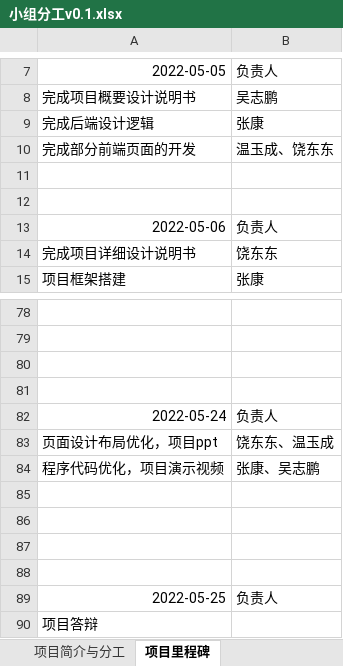
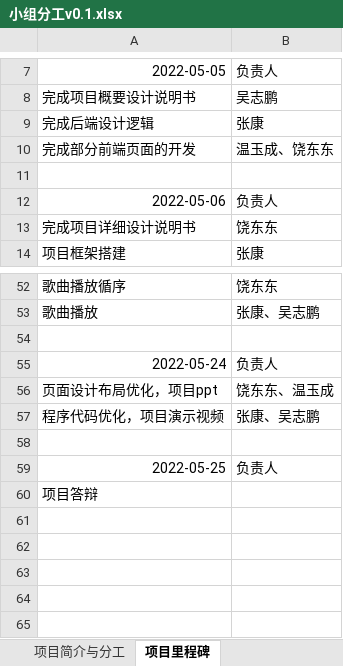
Before and after one commit to Code-Syndrome/sgll4, an Excel workbook: doc/小组分工v0.1.xlsx, sheet 项目里程碑, drawn as a sheet; only a part is shown, gaps mark what is left out; values as stored, in another font and other column widths than the file's, no borders; removed rows and columns are numbered as before the commit, all else as after; the diff covers the shown part only; the diff names each change by its address in the sheet, - before the commit and + after, or states it on an @@ line.

```diff
--- a/doc/小组分工v0.1.xlsx (sheet 项目里程碑)
+++ b/doc/小组分工v0.1.xlsx (sheet 项目里程碑)
-row 12: (empty)
-row 52: (empty)
+row 52: 歌曲播放循序 | 饶东东
-row 53: (empty)
+row 53: 歌曲播放 | 张康、吴志鹏
-row 80: (empty)
-row 85: (empty)
-row 86: (empty)
-row 87: (empty)
```
Also changed, not shown: 5 added rows, 30 removed rows and 14 edited cells elsewhere in this sheet, sheet 项目简介与分工.
